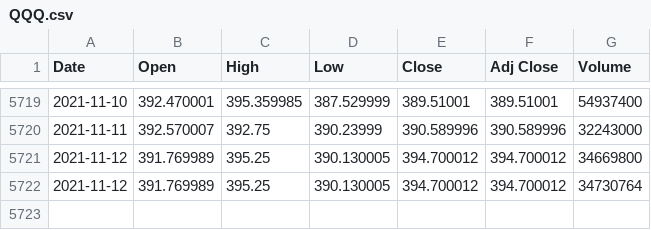
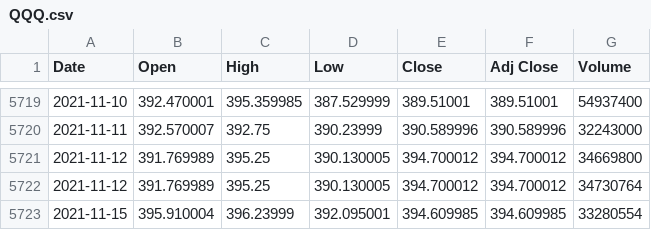
Before and after one commit to Kemoel/OptionsBacktesterOptimizer, a CSV file: historical_data/1day/QQQ.csv, drawn as a sheet; only a part is shown, gaps mark what is left out; the diff names each change by its address in the sheet, - before the commit and + after, or states it on an @@ line.

```diff
--- a/historical_data/1day/QQQ.csv
+++ b/historical_data/1day/QQQ.csv
+row 5723: 2021-11-15 | 395.910004 | 396.23999 | 392.095001 | 394.609985 | 394.609985 | 33280554
```
Also changed, not shown: historical_data/1day/DIA.csv, historical_data/1day/IWM.csv, 5 other files.
